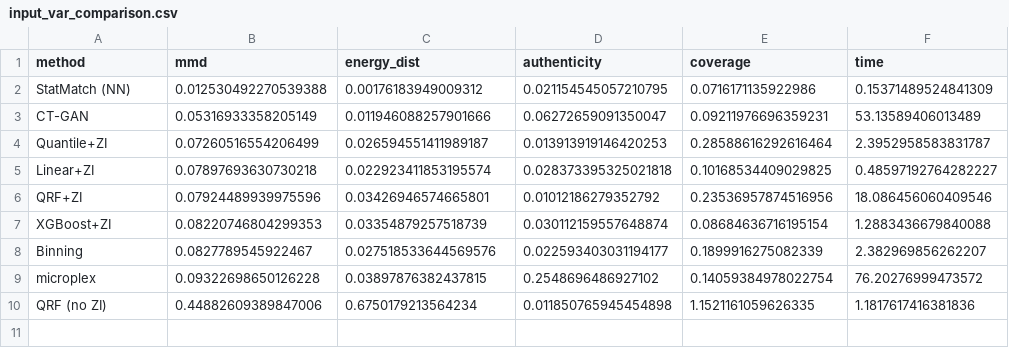
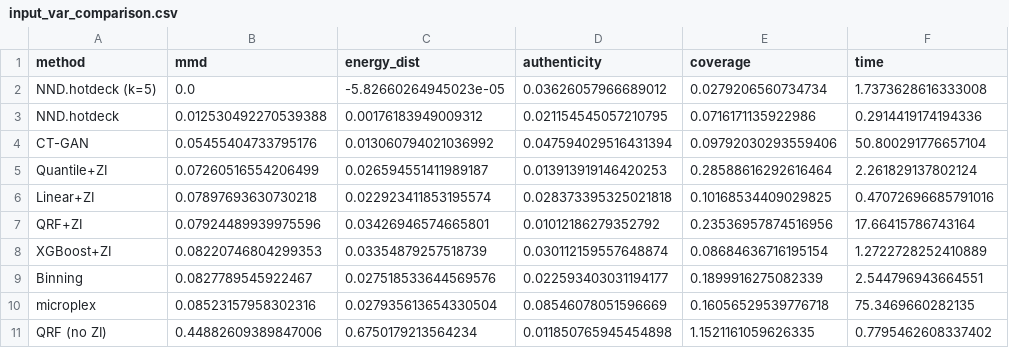
Before and after one commit to CosilicoAI/micro, a CSV file: benchmarks/results/input_var_comparison.csv, drawn as a sheet.

```diff
--- a/benchmarks/results/input_var_comparison.csv
+++ b/benchmarks/results/input_var_comparison.csv
@@ -1,10 +1,11 @@
 method,mmd,energy_dist,authenticity,coverage,time
-StatMatch (NN),0.012530492270539388,0.00176183949009312,0.021154545057210795,0.0716171135922986,0.15371489524841309
-CT-GAN,0.05316933358205149,0.011946088257901666,0.06272659091350047,0.09211976696359231,53.13589406013489
-Quantile+ZI,0.07260516554206499,0.026594551411989187,0.013913919146420253,0.28588616292616464,2.3952958583831787
-Linear+ZI,0.07897693630730218,0.022923411853195574,0.028373395325021818,0.10168534409029825,0.48597192764282227
-QRF+ZI,0.07924489939975596,0.03426946574665801,0.01012186279352792,0.23536957874516956,18.086456060409546
-XGBoost+ZI,0.08220746804299353,0.03354879257518739,0.030112159557648874,0.08684636716195154,1.2883436679840088
-Binning,0.0827789545922467,0.027518533644569576,0.022593403031194177,0.1899916275082339,2.382969856262207
-microplex,0.09322698650126228,0.03897876382437815,0.2548696486927102,0.14059384978022754,76.20276999473572
-QRF (no ZI),0.44882609389847006,0.6750179213564234,0.011850765945454898,1.1521161059626335,1.1817617416381836
+NND.hotdeck (k=5),0.0,-5.82660264945023e-05,0.03626057966689012,0.0279206560734734,1.7373628616333008
+NND.hotdeck,0.012530492270539388,0.00176183949009312,0.021154545057210795,0.0716171135922986,0.2914419174194336
+CT-GAN,0.05455404733795176,0.013060794021036992,0.047594029516431394,0.09792030293559406,50.800291776657104
+Quantile+ZI,0.07260516554206499,0.026594551411989187,0.013913919146420253,0.28588616292616464,2.261829137802124
+Linear+ZI,0.07897693630730218,0.022923411853195574,0.028373395325021818,0.10168534409029825,0.47072696685791016
+QRF+ZI,0.07924489939975596,0.03426946574665801,0.01012186279352792,0.23536957874516956,17.66415786743164
+XGBoost+ZI,0.08220746804299353,0.03354879257518739,0.030112159557648874,0.08684636716195154,1.2722728252410889
+Binning,0.0827789545922467,0.027518533644569576,0.022593403031194177,0.1899916275082339,2.544796943664551
+microplex,0.08523157958302316,0.027935613654330504,0.08546078051596669,0.16056529539776718,75.3469660282135
+QRF (no ZI),0.44882609389847006,0.6750179213564234,0.011850765945454898,1.1521161059626335,0.7795462608337402
```
Also changed, not shown: 2 other files.
